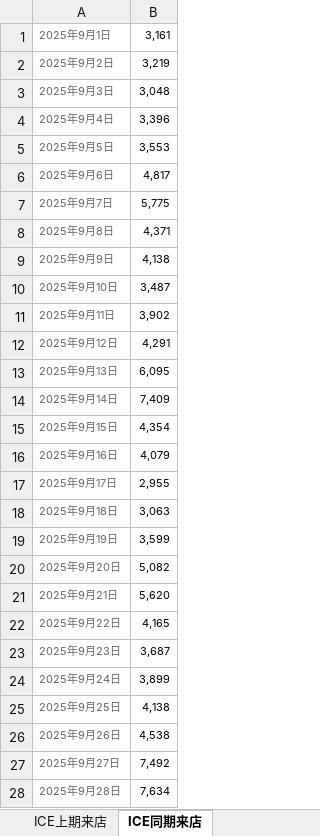
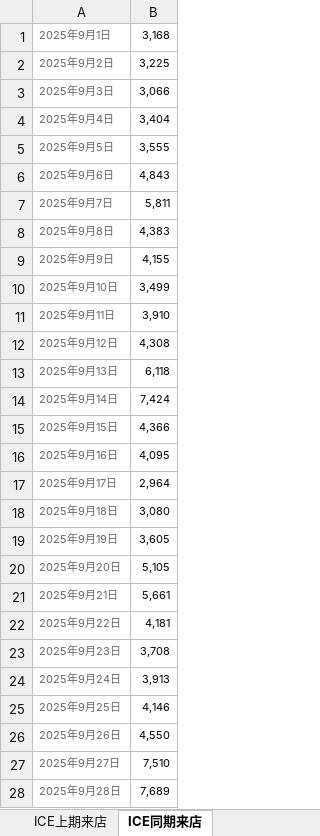
Before and after one commit to Django604/AI_Digest, an Excel workbook: data/source/NEV+ICE_ldai.xlsm, sheet ICE同期来店, drawn as a sheet; only a part is shown; values as stored, in another font and other column widths than the file's, no borders; the diff covers the shown part only; the diff names each change by its address in the sheet, - before the commit and + after, or states it on an @@ line.

```diff
--- a/data/source/NEV+ICE_ldai.xlsm (sheet ICE同期来店)
+++ b/data/source/NEV+ICE_ldai.xlsm (sheet ICE同期来店)
-B1: 3,161
+B1: 3,168
-B2: 3,219
+B2: 3,225
-B3: 3,048
+B3: 3,066
-B4: 3,396
+B4: 3,404
-B5: 3,553
+B5: 3,555
-B6: 4,817
+B6: 4,843
-B7: 5,775
+B7: 5,811
-B8: 4,371
+B8: 4,383
-B9: 4,138
+B9: 4,155
-B10: 3,487
+B10: 3,499
-B11: 3,902
+B11: 3,910
-B12: 4,291
+B12: 4,308
-B13: 6,095
+B13: 6,118
-B14: 7,409
+B14: 7,424
-B15: 4,354
+B15: 4,366
-B16: 4,079
+B16: 4,095
-B17: 2,955
+B17: 2,964
-B18: 3,063
+B18: 3,080
-B19: 3,599
+B19: 3,605
-B20: 5,082
+B20: 5,105
-B21: 5,620
+B21: 5,661
-B22: 4,165
+B22: 4,181
-B23: 3,687
+B23: 3,708
-B24: 3,899
+B24: 3,913
-B25: 4,138
+B25: 4,146
-B26: 4,538
+B26: 4,550
-B27: 7,492
+B27: 7,510
-B28: 7,634
+B28: 7,689
```
Also changed, not shown: 2 edited cells elsewhere in this sheet, sheet NEV本期来店, sheet ICE上期来店, sheet ICE本期来店, sheet NEV上期来店, sheet NEV同期来店, data/source/NEV+ICE_xsai.xlsm, 5 other files.
